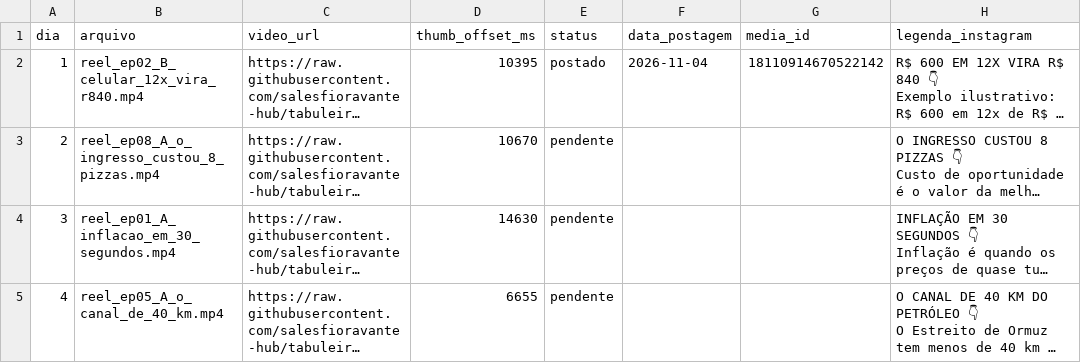
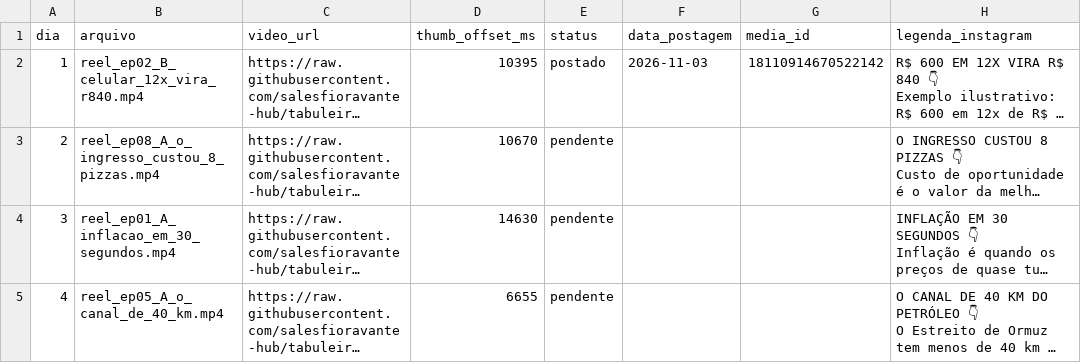
Before and after one commit to salesfioravante-hub/tabuleiro-economico-reels, a CSV file: calendario.csv, drawn as a sheet; only a part is shown; long unchanged cells end in …; the diff names each change by its address in the sheet, - before the commit and + after, or states it on an @@ line.

```diff
--- a/calendario.csv
+++ b/calendario.csv
-F2 (data_postagem): 2026-11-04
+F2 (data_postagem): 2026-11-03
```
